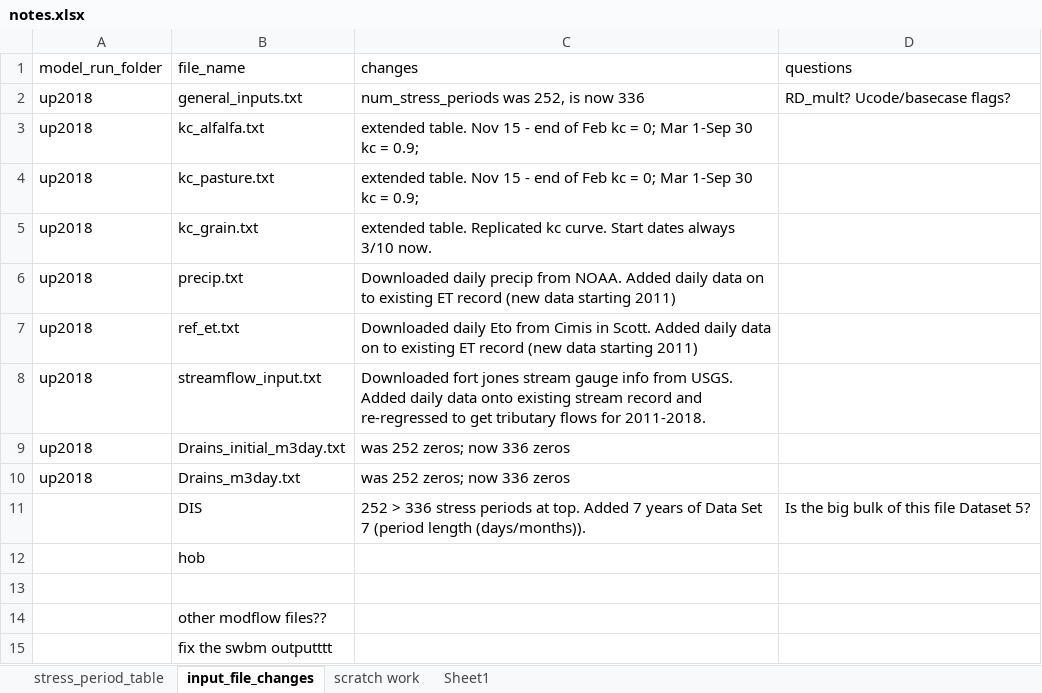
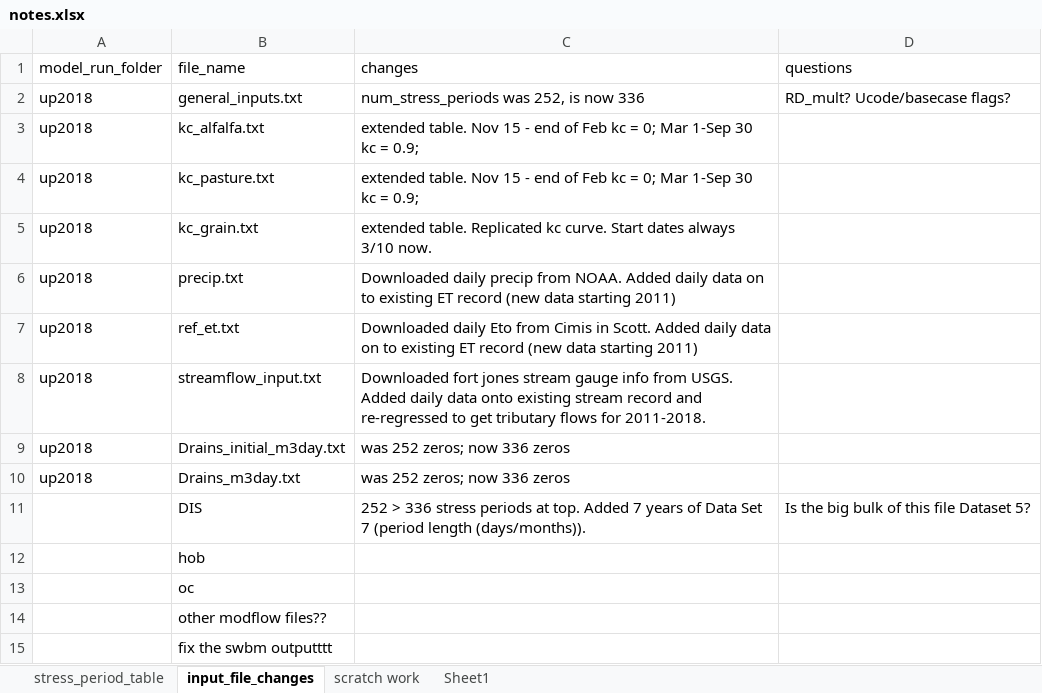
Before and after one commit to UCDavisHydro/SVIHM, an Excel workbook: SWBM/update2018notes/notes.xlsx, sheet input_file_changes, drawn as a sheet; values as stored, in another font and other column widths than the file's, no borders; the diff names each change by its address in the sheet, - before the commit and + after, or states it on an @@ line.

```diff
--- a/SWBM/update2018notes/notes.xlsx (sheet input_file_changes)
+++ b/SWBM/update2018notes/notes.xlsx (sheet input_file_changes)
-B13 (file_name): (empty)
+B13 (file_name): oc
```
Also changed, not shown: sheet stress_period_table, 22 other files.
